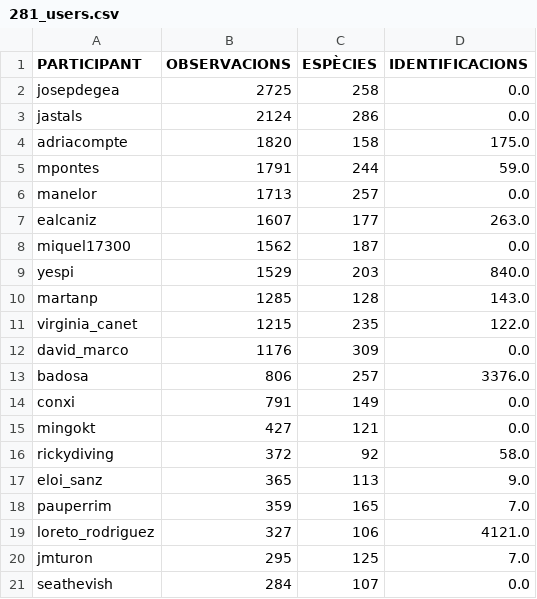
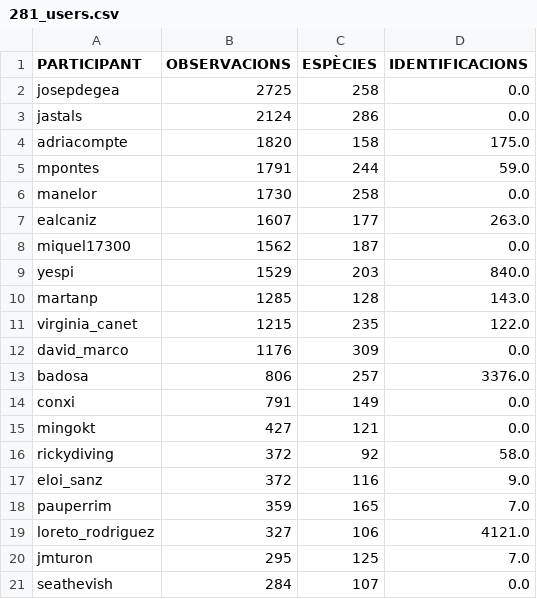
Before and after one commit to pynomaly/datawrapper_update, a CSV file: data/281_users.csv, drawn as a sheet; only a part is shown.

```diff
--- a/data/281_users.csv
+++ b/data/281_users.csv
@@ -5,3 +5,3 @@ adriacompte,1820,158,175.0
 mpontes,1791,244,59.0
-manelor,1713,257,0.0
+manelor,1730,258,0.0
 ealcaniz,1607,177,263.0
@@ -16,3 +16,3 @@ mingokt,427,121,0.0
 rickydiving,372,92,58.0
-eloi_sanz,365,113,9.0
+eloi_sanz,372,116,9.0
 pauperrim,359,165,7.0
```
Also changed, not shown: data/283_main_metrics_per_day.csv, data/283_users.csv, 6 other files.
